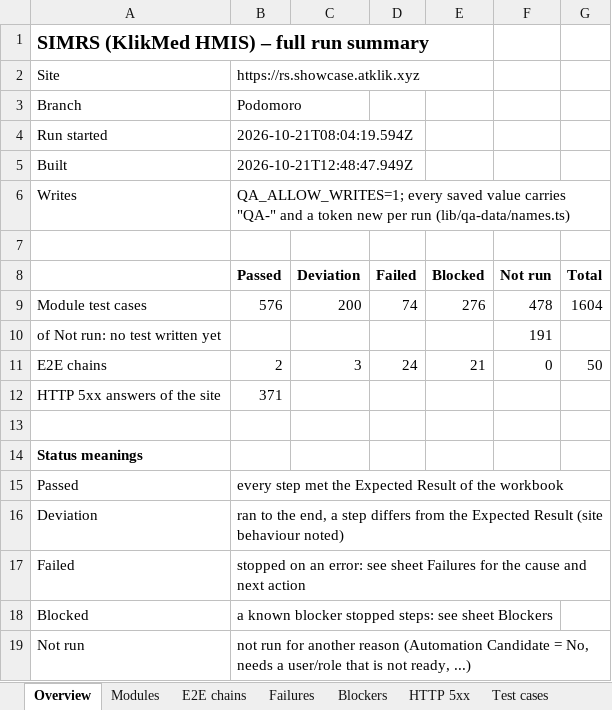
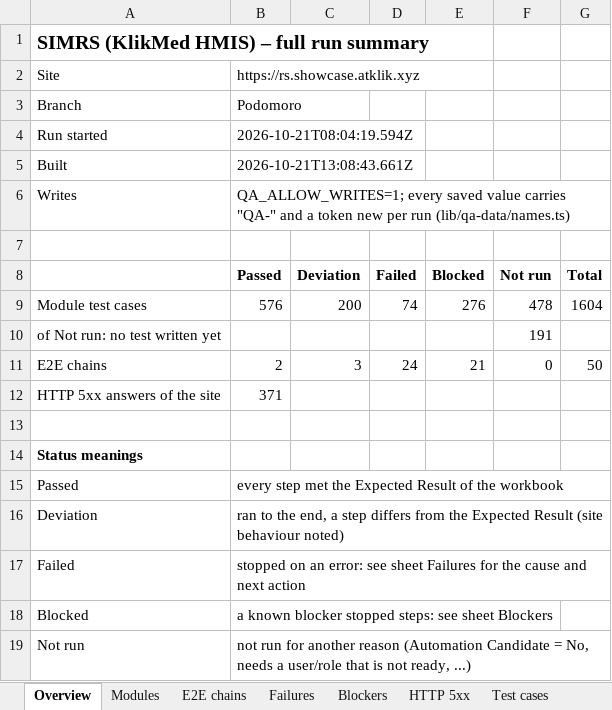
Before and after one commit to LIRE-Scripting/SIMRS-Automation, an Excel workbook: reports/summary/simrs-run-summary.xlsx, sheet Overview, drawn as a sheet; values as stored, in another font and other column widths than the file's, no borders; the diff names each change by its address in the sheet, - before the commit and + after, or states it on an @@ line.

```diff
--- a/reports/summary/simrs-run-summary.xlsx (sheet Overview)
+++ b/reports/summary/simrs-run-summary.xlsx (sheet Overview)
-B5: 2026-10-21T12:48:47.949Z
+B5: 2026-10-21T13:08:43.661Z
```
Also changed, not shown: sheet Failures, 4 other files.
